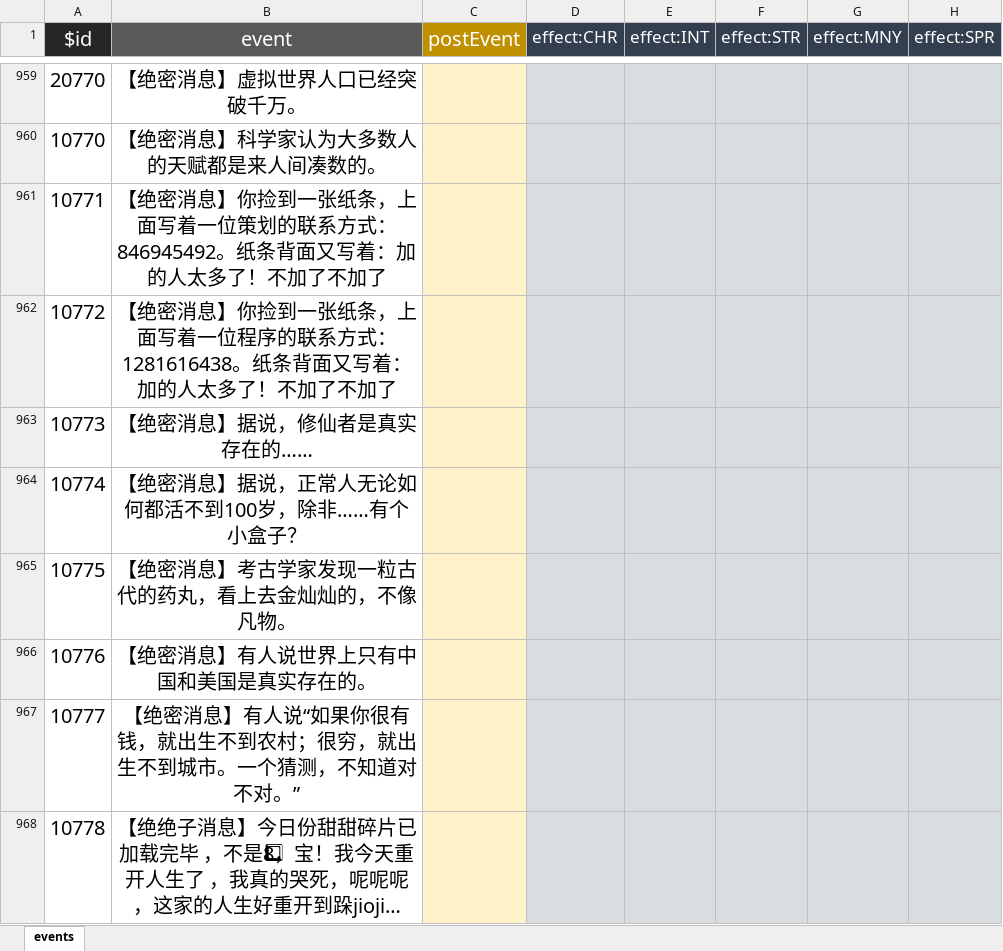
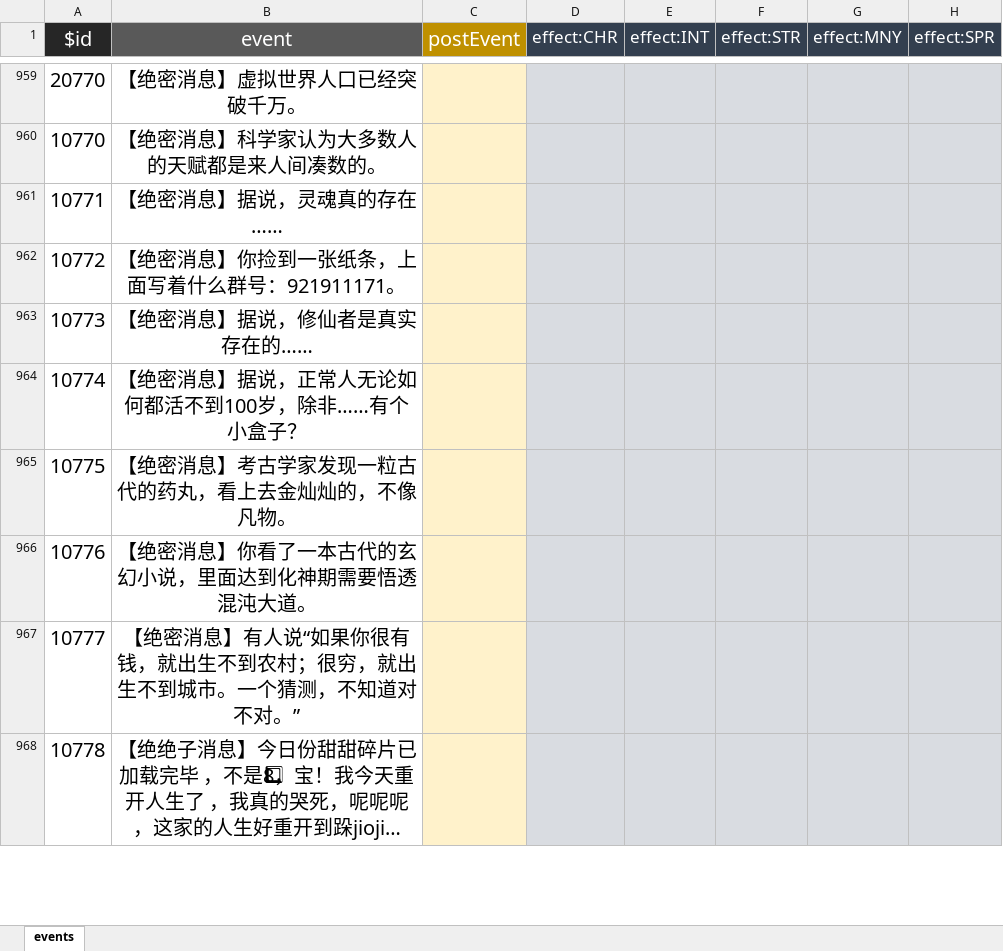
Before and after one commit to VickScarlet/lifeRestart, an Excel workbook: data/events.xlsx, sheet events, drawn as a sheet; only a part is shown, gaps mark what is left out; long unchanged cells end in …; values as stored, in another font and other column widths than the file's, no borders; the diff names each change by its address in the sheet, - before the commit and + after, or states it on an @@ line.

Commit message:
update data

```diff
--- a/data/events.xlsx (sheet events)
+++ b/data/events.xlsx (sheet events)
-B961 (event): 【绝密消息】你捡到一张纸条，上面写着一位策划的联系方式：846945492。纸条背面又写着：加的人太多了！不加了不加了
+B961 (event): 【绝密消息】据说，灵魂真的存在……
-B962 (event): …上面写着一位程序的联系方式：1281616438。纸条背面又写着：加的人太多了！不加了不加了
+B962 (event): …上面写着什么群号：921911171。
-B966 (event): 【绝密消息】有人说世界上只有中国和美国是真实存在的。
+B966 (event): 【绝密消息】你看了一本古代的玄幻小说，里面达到化神期需要悟透混沌大道。
```
Also changed, not shown: 1 other file.
